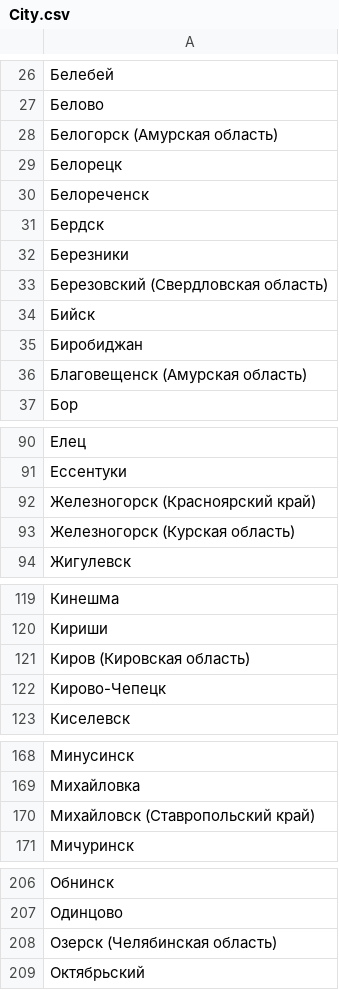
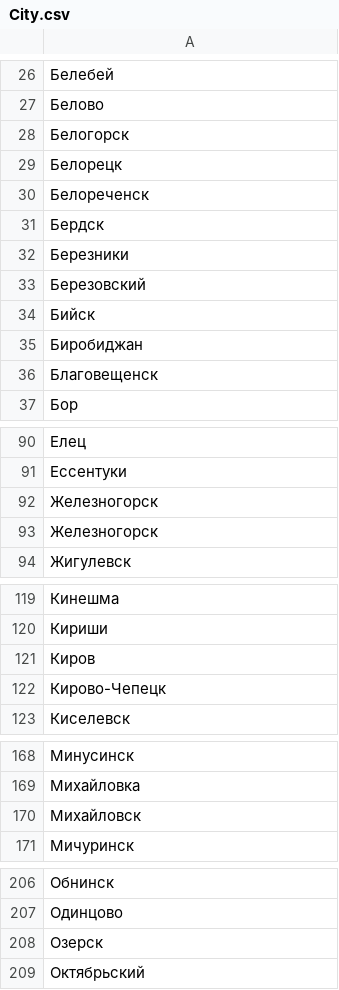
Before and after one commit to wrenge/psu_dbms, a CSV file: data/City.csv, drawn as a sheet; only a part is shown, gaps mark what is left out; the diff names each change by its address in the sheet, - before the commit and + after, or states it on an @@ line.

Commit message:
Prepared data

```diff
--- a/data/City.csv
+++ b/data/City.csv
-A28: Белогорск (Амурская область)
+A28: Белогорск
-A33: Березовский (Свердловская область)
+A33: Березовский
-A36: Благовещенск (Амурская область)
+A36: Благовещенск
-A92: Железногорск (Красноярский край)
+A92: Железногорск
-A93: Железногорск (Курская область)
+A93: Железногорск
-A121: Киров (Кировская область)
+A121: Киров
-A170: Михайловск (Ставропольский край)
+A170: Михайловск
-A208: Озерск (Челябинская область)
+A208: Озерск
```
Also changed, not shown: data/Faculties.csv, data/Publishers.csv, 6 other files.
